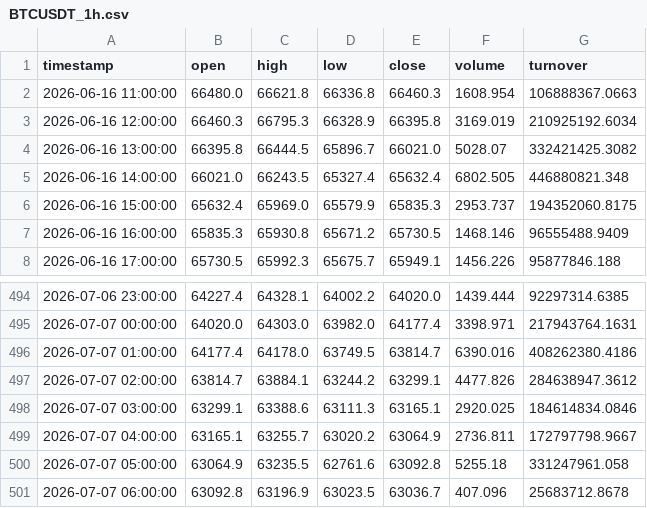
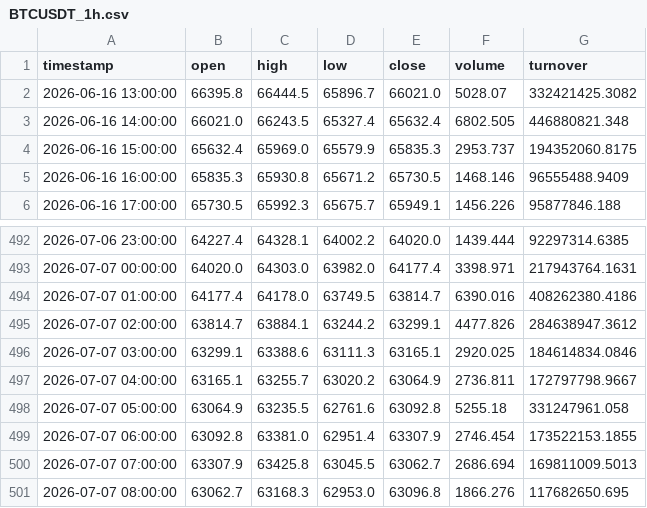
Before and after one commit to dbm4r/BybitTradingBot, a CSV file: data/historical/BTCUSDT_1h.csv, drawn as a sheet; only a part is shown, gaps mark what is left out.

```diff
--- a/data/historical/BTCUSDT_1h.csv
+++ b/data/historical/BTCUSDT_1h.csv
@@ -1,4 +1,2 @@
 timestamp,open,high,low,close,volume,turnover
-2026-06-16 11:00:00,66480.0,66621.8,66336.8,66460.3,1608.954,106888367.0663
-2026-06-16 12:00:00,66460.3,66795.3,66328.9,66395.8,3169.019,210925192.6034
 2026-06-16 13:00:00,66395.8,66444.5,65896.7,66021.0,5028.07,332421425.3082
@@ -500,2 +498,4 @@ timestamp,open,high,low,close,volume,turnover
 2026-07-07 05:00:00,63064.9,63235.5,62761.6,63092.8,5255.18,331247961.058
-2026-07-07 06:00:00,63092.8,63196.9,63023.5,63036.7,407.096,25683712.8678
+2026-07-07 06:00:00,63092.8,63381.0,62951.4,63307.9,2746.454,173522153.1855
+2026-07-07 07:00:00,63307.9,63425.8,63045.5,63062.7,2686.694,169811009.5013
+2026-07-07 08:00:00,63062.7,63168.3,62953.0,63096.8,1866.276,117682650.695
```
Also changed, not shown: results/equity_curve.csv, results/trades.csv, 8 other files.
